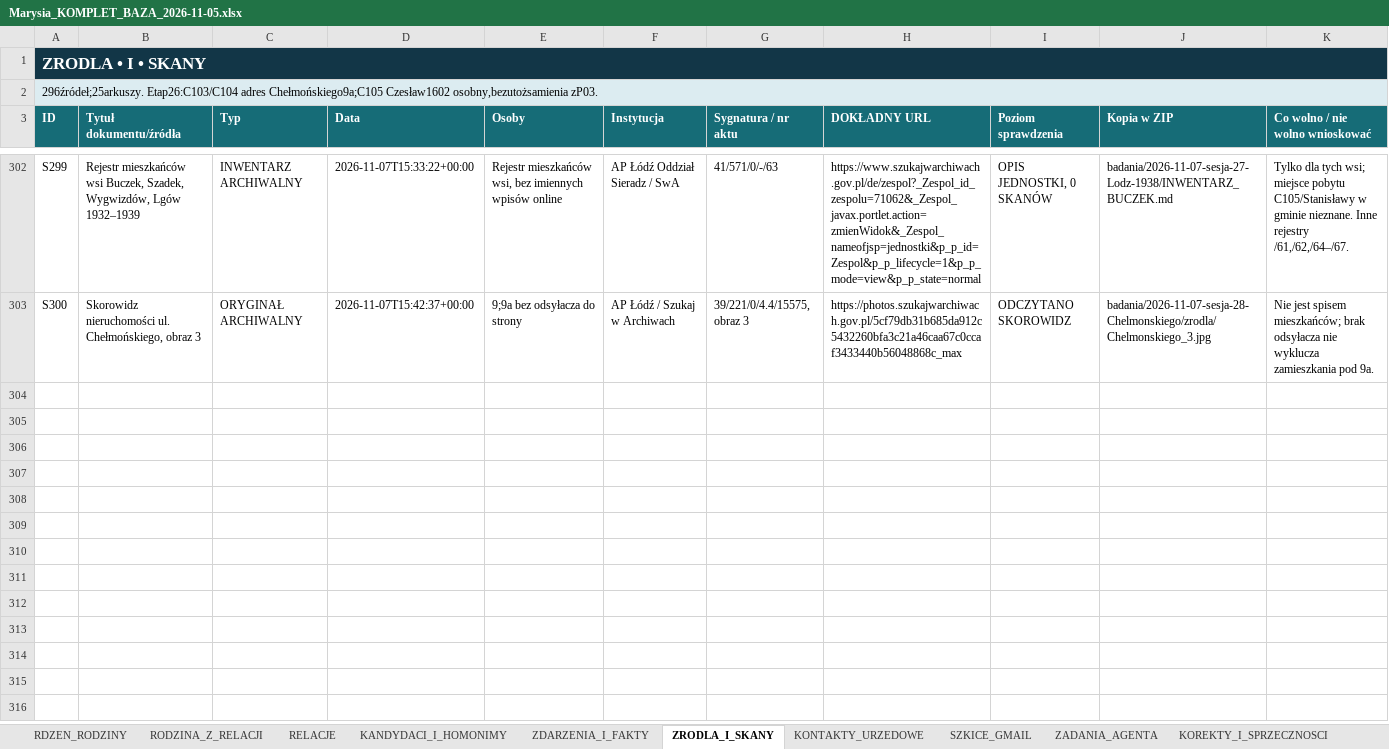
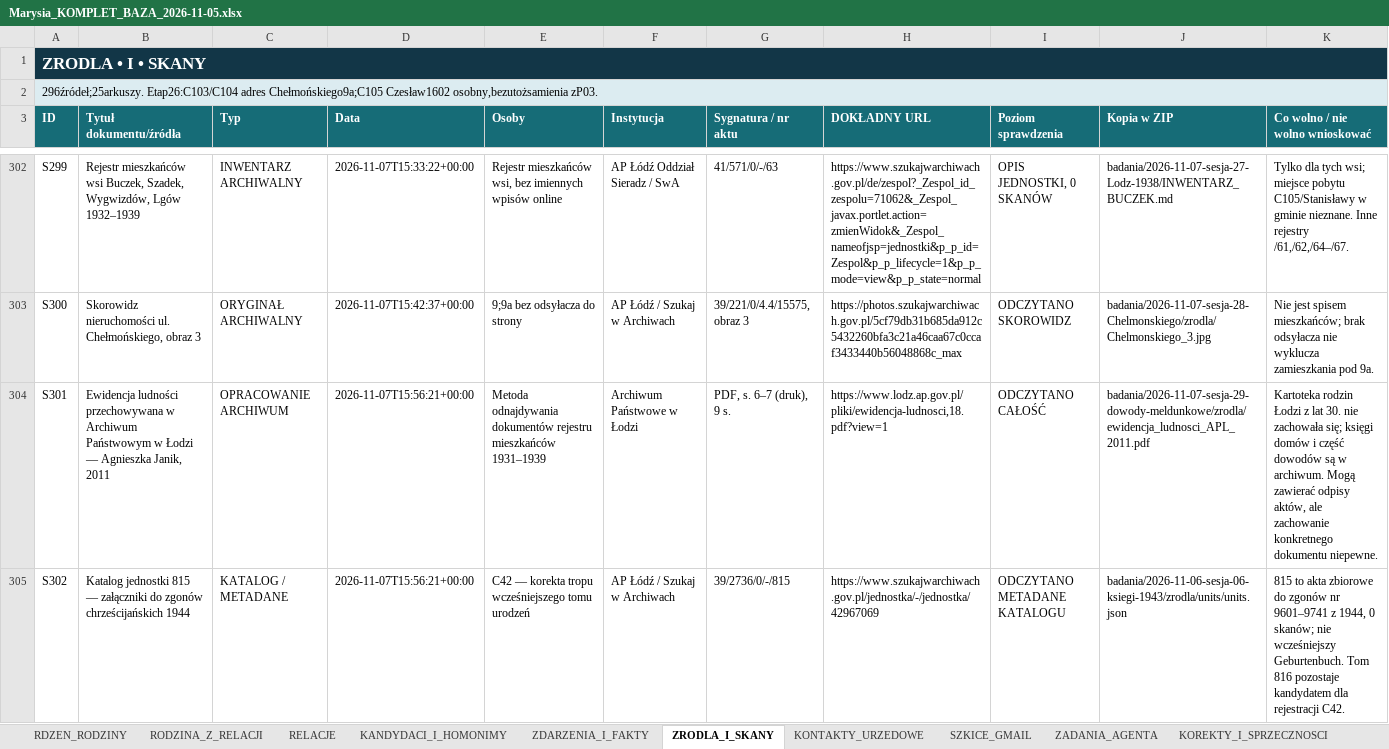
Before and after one commit to maciekkoz-PL/drzewo-genealogiczne, an Excel workbook: Marysia_KOMPLET_BAZA_2026-11-05.xlsx, sheet ZRODLA_I_SKANY, drawn as a sheet; only a part is shown, gaps mark what is left out; values as stored, in another font and other column widths than the file's, no borders; table styles not drawn; the diff names each change by its address in the sheet, - before the commit and + after, or states it on an @@ line.

Commit message:
Document Łódź registry evidence path and correct 1940 birth-volume lead

```diff
--- a/Marysia_KOMPLET_BAZA_2026-11-05.xlsx (sheet ZRODLA_I_SKANY)
+++ b/Marysia_KOMPLET_BAZA_2026-11-05.xlsx (sheet ZRODLA_I_SKANY)
+row 304: S301 | Ewidencja ludności przechowywana w Archiwum Państwowym w Łodzi — Agnieszka Janik, 2011 | OPRACOWANIE ARCHIWUM | 2026-11-07T15:56:21+00:00 | Metoda odnajdywania dokumentów rejestru mieszkańców 1931–1939 | Archiwum Państwowe w Łodzi | PDF, s. 6–7 (druk), 9 s. | https://www.lodz.ap.gov.pl/pliki/ewidencja-ludnosci,18.pdf?view=1 | ODCZYTANO CAŁOŚĆ | badania/2026-11-07-sesja-29-dowody-meldunkowe/zrodla/ewidencja_ludnosci_APL_2011.pdf | Kartoteka rodzin Łodzi z lat 30. nie zachowała się; księgi domów i część dowodów są w archiwum. Mogą zawierać odpisy aktów, ale zachowanie konkretnego dokumentu niepewne.
+row 305: S302 | Katalog jednostki 815 — załączniki do zgonów chrześcijańskich 1944 | KATALOG / METADANE | 2026-11-07T15:56:21+00:00 | C42 — korekta tropu wcześniejszego tomu urodzeń | AP Łódź / Szukaj w Archiwach | 39/2736/0/-/815 | https://www.szukajwarchiwach.gov.pl/jednostka/-/jednostka/42967069 | ODCZYTANO METADANE KATALOGU | badania/2026-11-06-sesja-06-ksiegi-1943/zrodla/units/units.json | 815 to akta zbiorowe do zgonów nr 9601–9741 z 1944, 0 skanów; nie wcześniejszy Geburtenbuch. Tom 816 pozostaje kandydatem dla rejestracji C42.
```
Also changed, not shown: sheet DZIENNIK_KWEREND, sheet KOREKTY_I_SPRZECZNOSCI, sheet PLIKI_DOWODOWE, sheet HIPOTEZY_OTWARTE, 3 other files.
